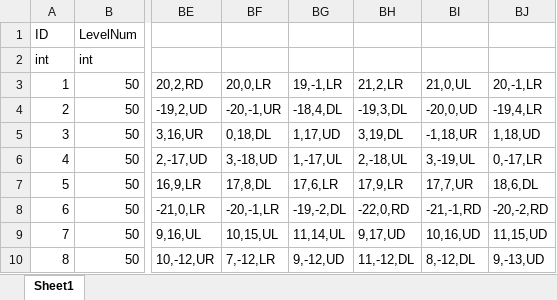
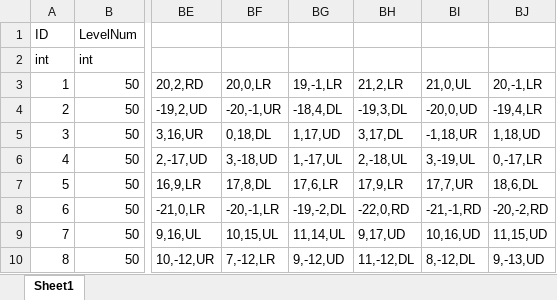
Before and after one commit to ChoWook/PlumTowerDefecne, an Excel workbook: Design/DataTable/MapPattern.xlsx, sheet Sheet1, drawn as a sheet; only a part is shown, gaps mark what is left out; values as stored, in another font and other column widths than the file's, no borders; conditional formats not drawn; the diff names each change by its address in the sheet, - before the commit and + after, or states it on an @@ line.

```diff
--- a/Design/DataTable/MapPattern.xlsx (sheet Sheet1)
+++ b/Design/DataTable/MapPattern.xlsx (sheet Sheet1)
-BH5: 3,19,DL
+BH5: 3,17,DL
```
Also changed, not shown: 1 other file.
